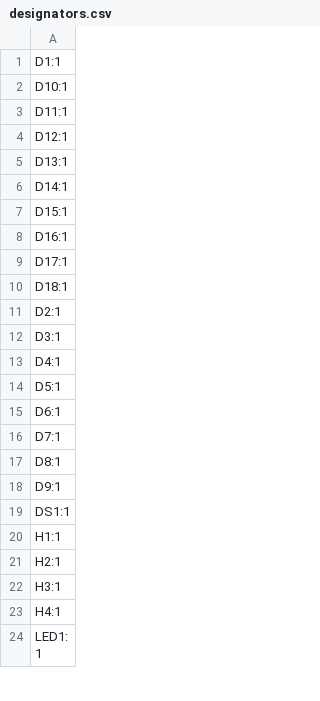
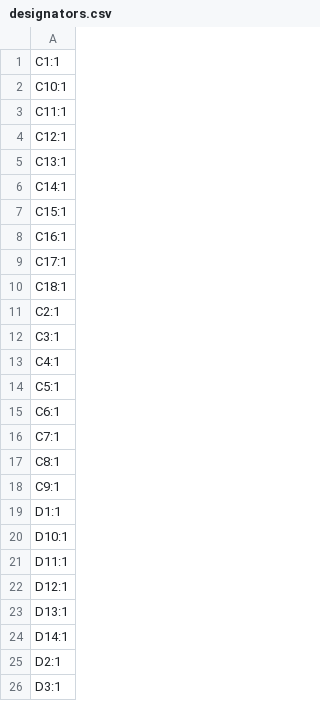
Before and after one commit to hackclub/hackpad, a CSV file: hackpads/guerriacanpad/pcb/production/designators.csv, drawn as a sheet; only a part is shown; the shorter side is filled out with more unchanged rows; removed rows and columns are numbered as before the commit, all else as after; the diff covers the shown part only; the diff names each change by its address in the sheet, - before the commit and + after, or states it on an @@ line.

```diff
--- a/hackpads/guerriacanpad/pcb/production/designators.csv
+++ b/hackpads/guerriacanpad/pcb/production/designators.csv
+row 1: C1:1
+row 2: C10:1
+row 3: C11:1
+row 4: C12:1
+row 5: C13:1
+row 6: C14:1
+row 7: C15:1
+row 8: C16:1
+row 9: C17:1
+row 10: C18:1
+row 11: C2:1
+row 12: C3:1
+row 13: C4:1
+row 14: C5:1
+row 15: C6:1
+row 16: C7:1
+row 17: C8:1
+row 18: C9:1
-row 7: D15:1
-row 8: D16:1
-row 9: D17:1
-row 10: D18:1
```
Also changed, not shown: 7 added rows elsewhere in this file, hackpads/guerriacanpad/pcb/production/bom.csv, hackpads/guerriacanpad/pcb/production/positions.csv, 8 other files.
